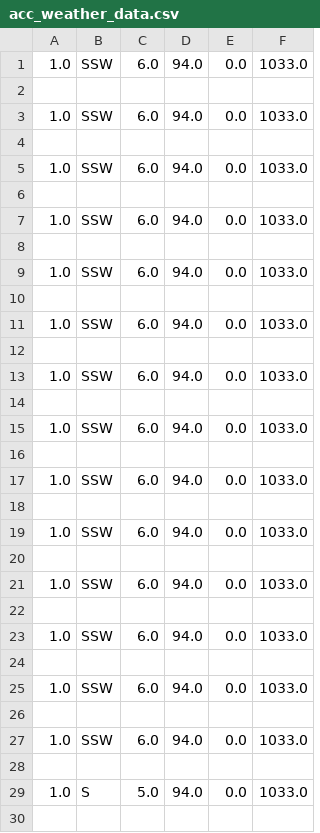
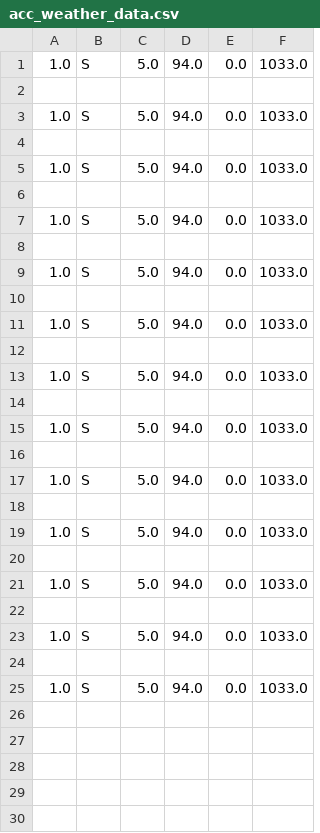
Before and after one commit to Mubeen31/live-weather-data-in-python-by-plotly-dash, a CSV file: acc_weather_data.csv, drawn as a sheet; only a part is shown; the shorter side is filled out with more unchanged rows.

```diff
--- a/acc_weather_data.csv
+++ b/acc_weather_data.csv
@@ -1,28 +1,18 @@
-1.0,SSW,6.0,94.0,0.0,1033.0
+1.0,S,5.0,94.0,0.0,1033.0
 
-1.0,SSW,6.0,94.0,0.0,1033.0
+1.0,S,5.0,94.0,0.0,1033.0
 
-1.0,SSW,6.0,94.0,0.0,1033.0
+1.0,S,5.0,94.0,0.0,1033.0
 
-1.0,SSW,6.0,94.0,0.0,1033.0
+1.0,S,5.0,94.0,0.0,1033.0
 
-1.0,SSW,6.0,94.0,0.0,1033.0
+1.0,S,5.0,94.0,0.0,1033.0
 
-1.0,SSW,6.0,94.0,0.0,1033.0
+1.0,S,5.0,94.0,0.0,1033.0
 
-1.0,SSW,6.0,94.0,0.0,1033.0
+1.0,S,5.0,94.0,0.0,1033.0
 
-1.0,SSW,6.0,94.0,0.0,1033.0
+1.0,S,5.0,94.0,0.0,1033.0
 
-1.0,SSW,6.0,94.0,0.0,1033.0
-
-1.0,SSW,6.0,94.0,0.0,1033.0
-
-1.0,SSW,6.0,94.0,0.0,1033.0
-
-1.0,SSW,6.0,94.0,0.0,1033.0
-
-1.0,SSW,6.0,94.0,0.0,1033.0
-
-1.0,SSW,6.0,94.0,0.0,1033.0
+1.0,S,5.0,94.0,0.0,1033.0
 
```
Also changed, not shown: 1 other file.
